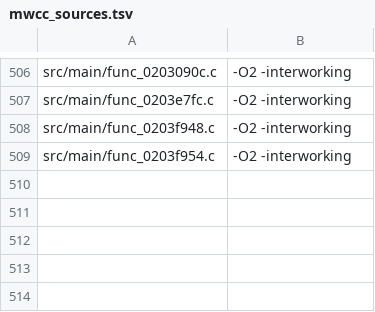
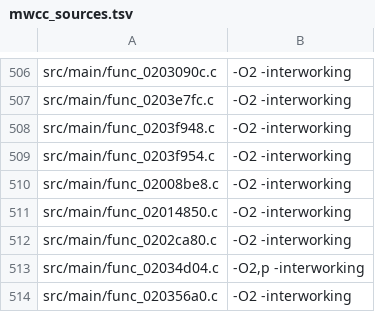
Before and after one commit to dothacktranslate/okamiden-decomp, a TSV file: config/arm9/mwcc_sources.tsv, drawn as a sheet; only a part is shown, gaps mark what is left out.

```diff
--- a/config/arm9/mwcc_sources.tsv
+++ b/config/arm9/mwcc_sources.tsv
@@ -509 +509,6 @@ src/main/func_0203f948.c	-O2 -interworking
 src/main/func_0203f954.c	-O2 -interworking
+src/main/func_02008be8.c	-O2 -interworking
+src/main/func_02014850.c	-O2 -interworking
+src/main/func_0202ca80.c	-O2 -interworking
+src/main/func_02034d04.c	-O2,p -interworking
+src/main/func_020356a0.c	-O2 -interworking
```
Also changed, not shown: config/arm9/fuzzy_sources.tsv, 6 other files.
